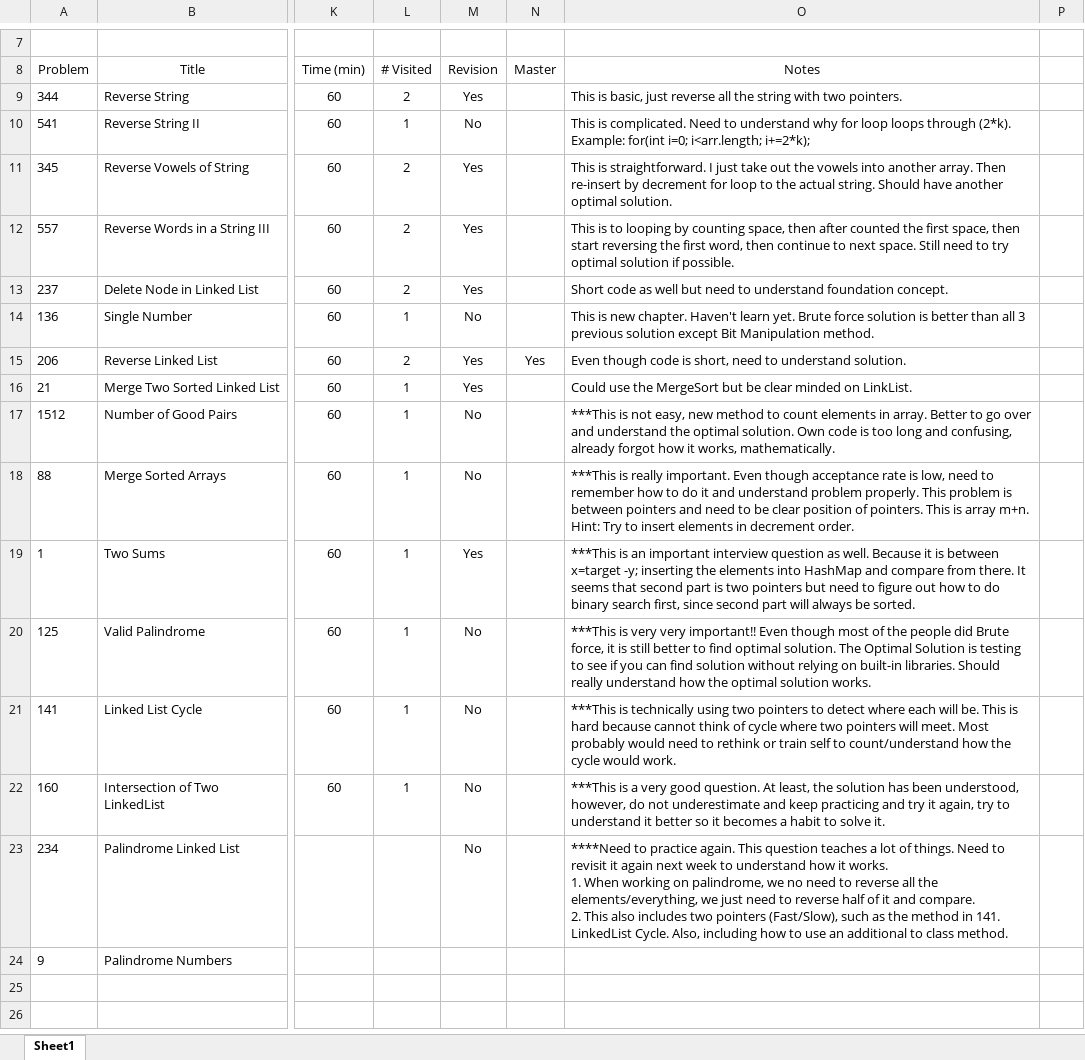
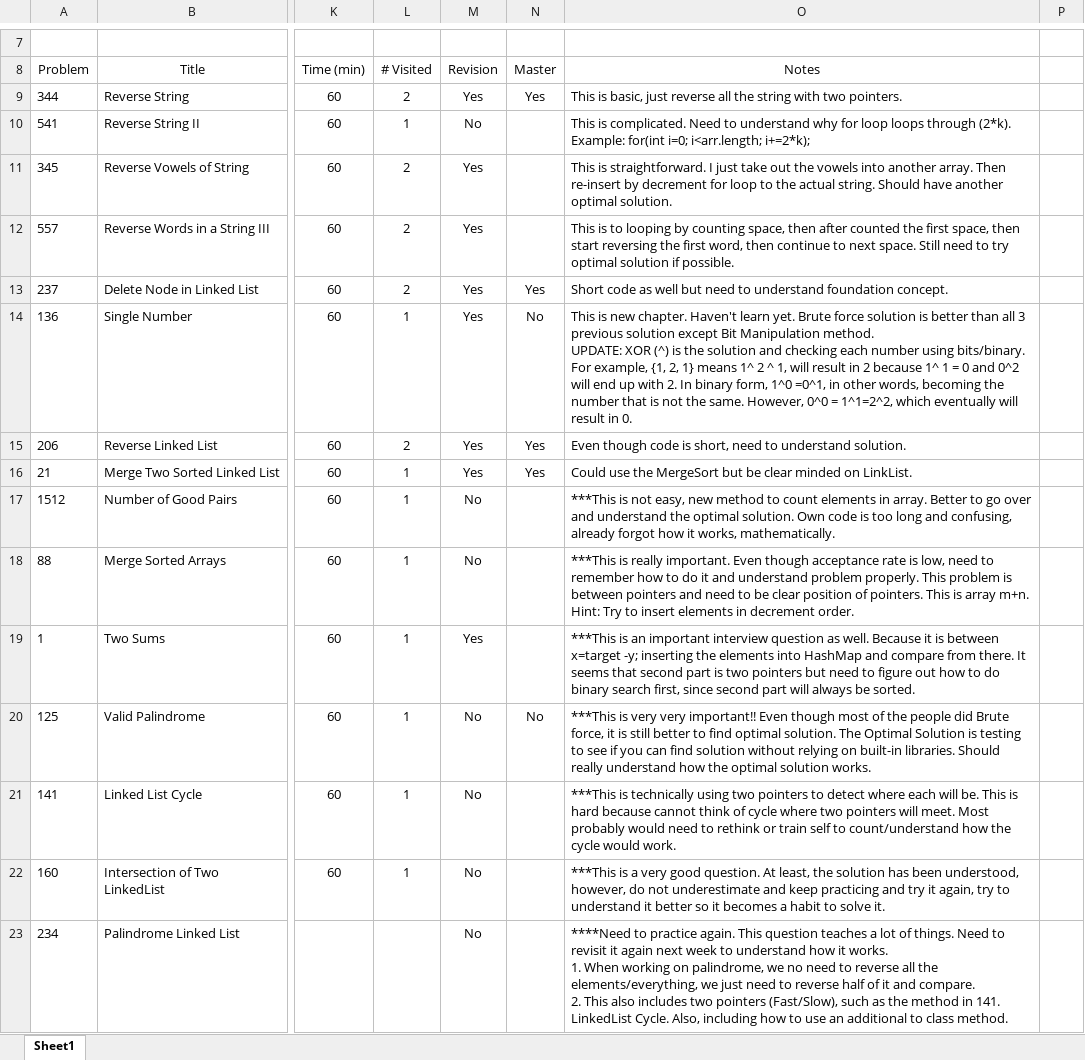
Before and after one commit to leontan4/LeetCode, an Excel workbook: LeetCode Tracker.xlsx, sheet Sheet1, drawn as a sheet; only a part is shown, gaps mark what is left out; the shorter side is filled out with more unchanged rows; values as stored, in another font and other column widths than the file's, no borders; conditional formats not drawn; ↵ is a line break in a cell; the diff names each change by its address in the sheet, - before the commit and + after, or states it on an @@ line.

Commit message:
updated tracker

```diff
--- a/LeetCode Tracker.xlsx (sheet Sheet1)
+++ b/LeetCode Tracker.xlsx (sheet Sheet1)
-N9 (Master): (empty)
+N9 (Master): Yes
-N13 (Master): (empty)
+N13 (Master): Yes
-M14 (Revision): No
+M14 (Revision): Yes
-N14 (Master): (empty)
+N14 (Master): No
-O14 (Notes): …Manipulation method.
+O14 (Notes): …Manipulation method. ↵ UPDATE: XOR (^) is the solution and checking each number using bits/binary. For example, {1, 2, 1} means 1^ 2 ^ 1, will result in 2 because 1^ 1 = 0 and 0^2 will end up with 2. In binary form, 1^0 =0^1, in other words, becoming the number that is not the same. However, 0^0 = 1^1=2^2, which eventually will result in 0.
-N16 (Master): (empty)
+N16 (Master): Yes
-N20 (Master): (empty)
+N20 (Master): No
```
